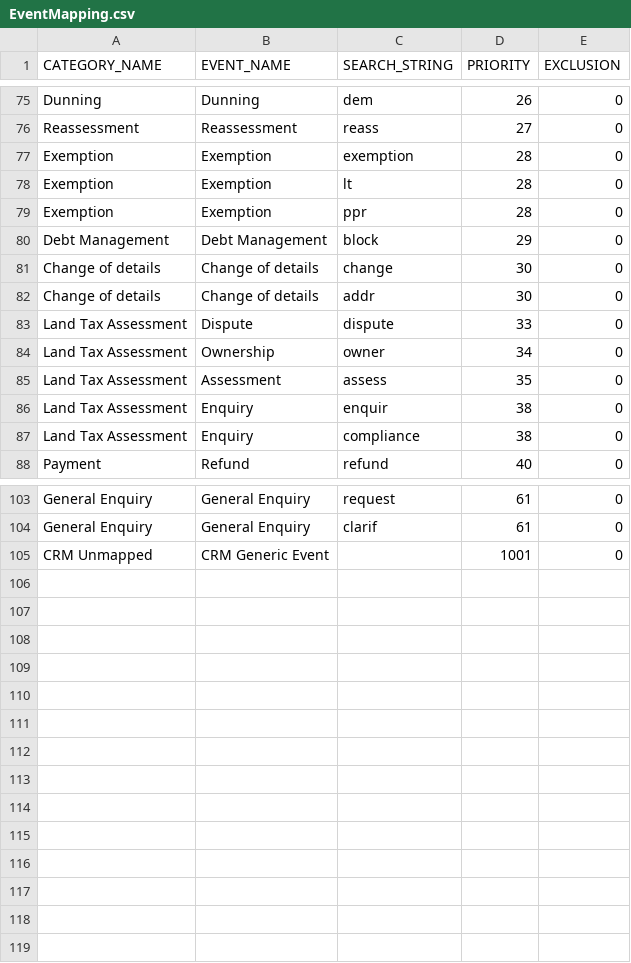
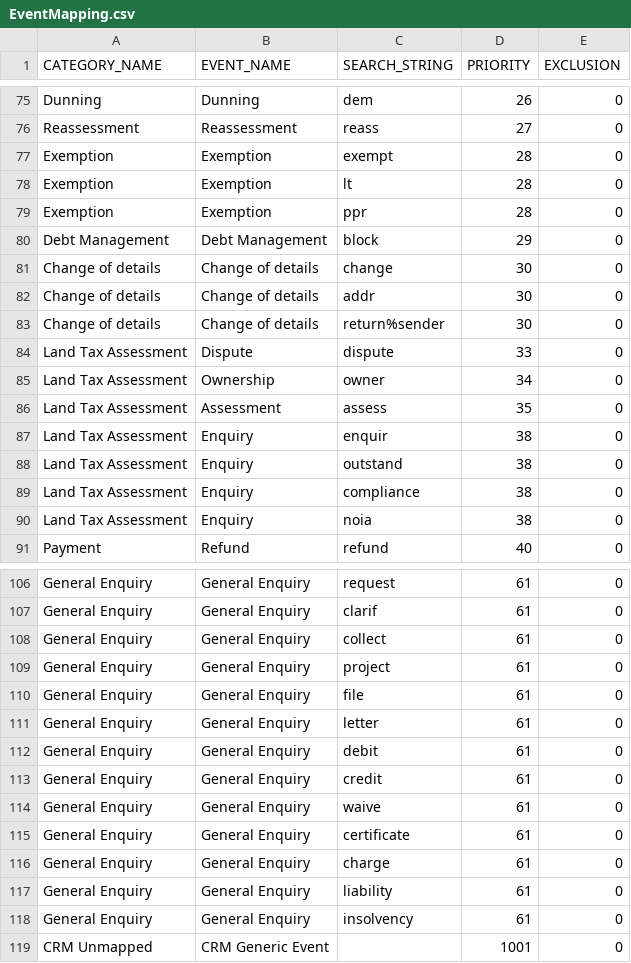
Before and after one commit to alexhonki/osr_edw_lti, a CSV file: core_db/src/data/TextData/EventMapping.csv, drawn as a sheet; only a part is shown, gaps mark what is left out.

Commit message:
CRM Event update

```diff
--- a/core_db/src/data/TextData/EventMapping.csv
+++ b/core_db/src/data/TextData/EventMapping.csv
@@ -76,3 +76,3 @@ Dunning,Dunning,dem,26,0
 Reassessment,Reassessment,reass,27,0
-Exemption,Exemption,exemption,28,0
+Exemption,Exemption,exempt,28,0
 Exemption,Exemption,lt,28,0
@@ -82,2 +82,3 @@ Change of details,Change of details,change,30,0
 Change of details,Change of details,addr,30,0
+Change of details,Change of details,return%sender,30,0
 Land Tax Assessment,Dispute,dispute,33,0
@@ -86,3 +87,5 @@ Land Tax Assessment,Assessment,assess,35,0
 Land Tax Assessment,Enquiry,enquir,38,0
+Land Tax Assessment,Enquiry,outstand,38,0
 Land Tax Assessment,Enquiry,compliance,38,0
+Land Tax Assessment,Enquiry,noia,38,0
 Payment,Refund,refund,40,0
@@ -104,2 +107,13 @@ General Enquiry,General Enquiry,request,61,0
 General Enquiry,General Enquiry,clarif,61,0
+General Enquiry,General Enquiry,collect,61,0
+General Enquiry,General Enquiry,project,61,0
+General Enquiry,General Enquiry,file,61,0
+General Enquiry,General Enquiry,letter,61,0
+General Enquiry,General Enquiry,debit,61,0
+General Enquiry,General Enquiry,credit,61,0
+General Enquiry,General Enquiry,waive,61,0
+General Enquiry,General Enquiry,certificate,61,0
+General Enquiry,General Enquiry,charge,61,0
+General Enquiry,General Enquiry,liability,61,0
+General Enquiry,General Enquiry,insolvency,61,0
 CRM Unmapped,CRM Generic Event, ,1001,0
```
